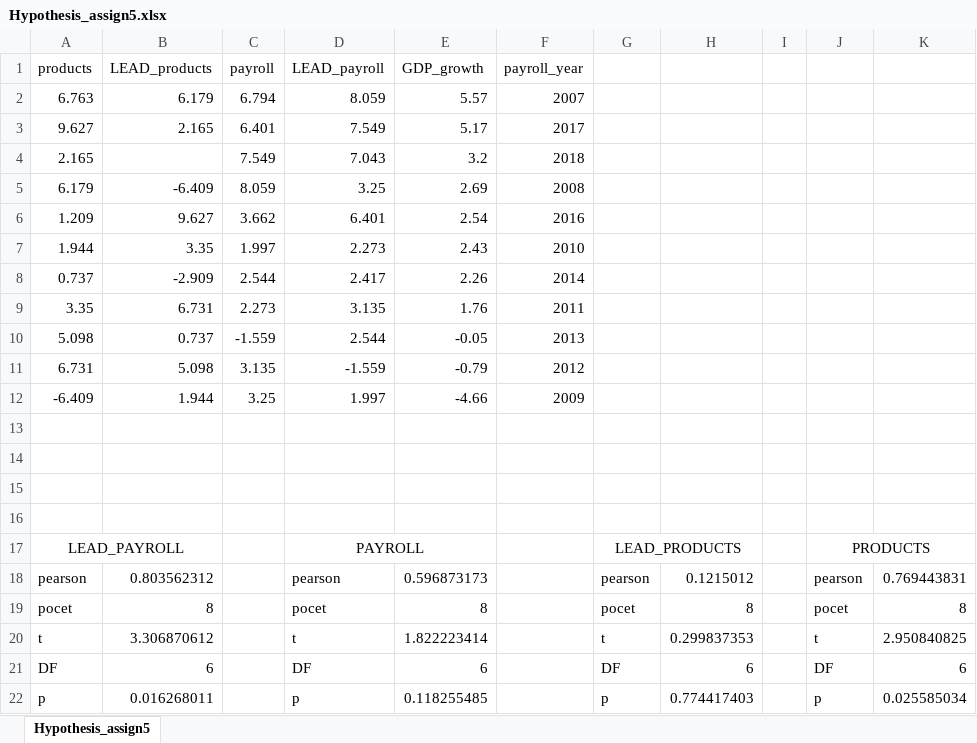
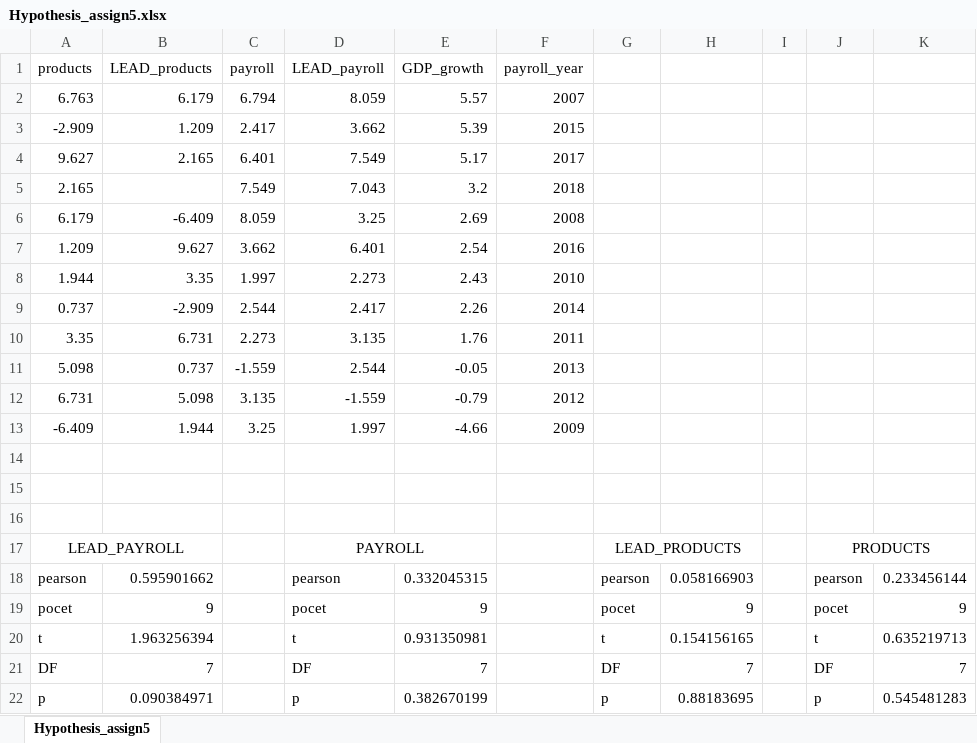
Before and after one commit to TomVrazina/SQL_project_engeto_2022, an Excel workbook: others/Hypothesis_assign5.xlsx, sheet Hypothesis_assign5, drawn as a sheet; values as stored, in another font and other column widths than the file's, no borders; table styles not drawn; removed rows and columns are numbered as before the commit, all else as after; the diff names each change by its address in the sheet, - before the commit and + after, or states it on an @@ line.

Commit message:
Update Hypothesis_assign5.xlsx

```diff
--- a/others/Hypothesis_assign5.xlsx (sheet Hypothesis_assign5)
+++ b/others/Hypothesis_assign5.xlsx (sheet Hypothesis_assign5)
+row 3: -2.909 | 1.209 | 2.417 | 3.662 | 5.39 | 2015
-row 16: (empty)
-B18 (LEAD_products): 0.803562312
+B18 (LEAD_products): 0.595901662
-E18 (GDP_growth): 0.596873173
+E18 (GDP_growth): 0.332045315
-H18: 0.1215012
+H18: 0.058166903
-K18: 0.769443831
+K18: 0.233456144
-B19 (LEAD_products): 8
+B19 (LEAD_products): 9
-E19 (GDP_growth): 8
+E19 (GDP_growth): 9
-H19: 8
+H19: 9
-K19: 8
+K19: 9
-B20 (LEAD_products): 3.306870612
+B20 (LEAD_products): 1.963256394
-E20 (GDP_growth): 1.822223414
+E20 (GDP_growth): 0.931350981
-H20: 0.299837353
+H20: 0.154156165
-K20: 2.950840825
+K20: 0.635219713
-B21 (LEAD_products): 6
+B21 (LEAD_products): 7
-E21 (GDP_growth): 6
+E21 (GDP_growth): 7
-H21: 6
+H21: 7
-K21: 6
+K21: 7
-B22 (LEAD_products): 0.016268011
+B22 (LEAD_products): 0.090384971
-E22 (GDP_growth): 0.118255485
+E22 (GDP_growth): 0.382670199
-H22: 0.774417403
+H22: 0.88183695
-K22: 0.025585034
+K22: 0.545481283
```
